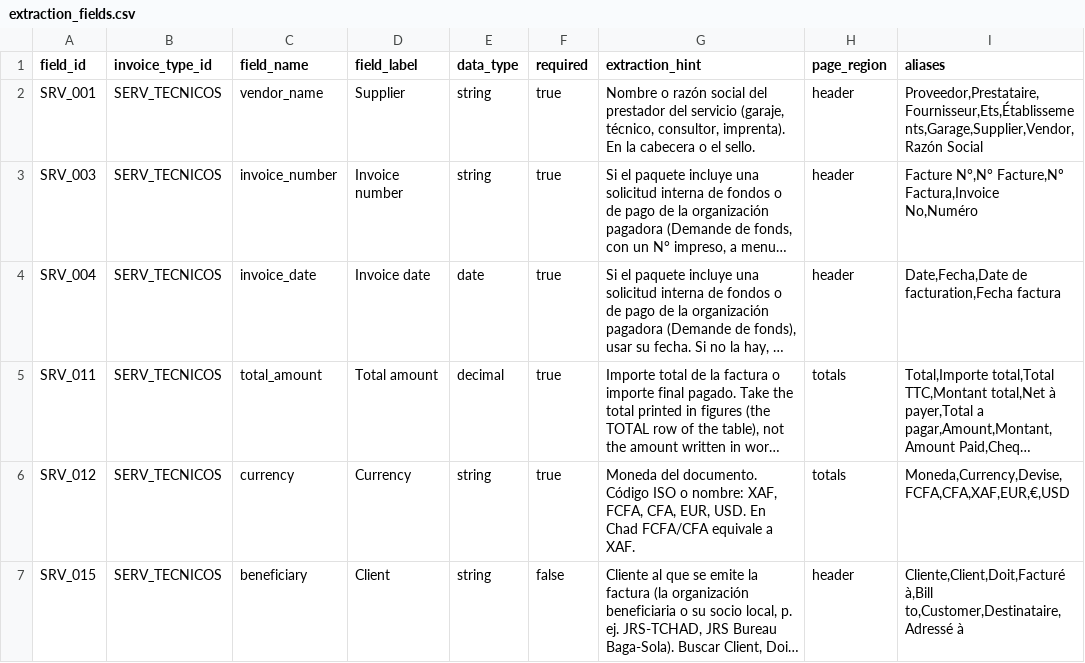
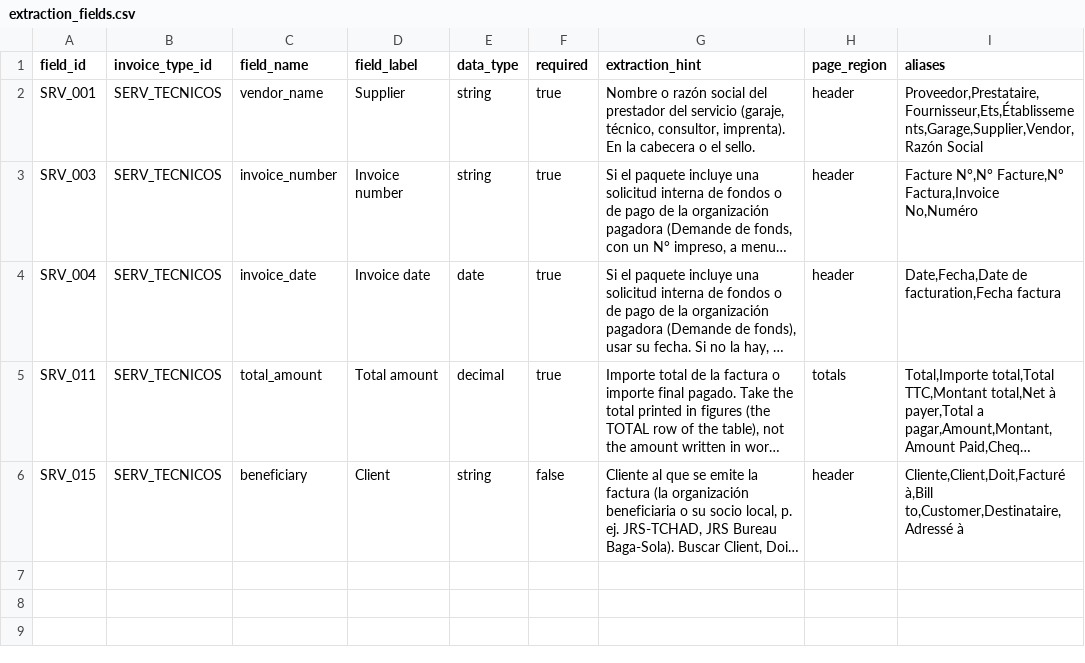
Before and after one commit to TUM-Social-AI/invoice-agent, a CSV file: config/csv_demo/extraction_fields.csv, drawn as a sheet; long unchanged cells end in …; the diff names each change by its address in the sheet, - before the commit and + after, or states it on an @@ line.

Commit message:
Box only the problem for a failed rule
The visual check cited every line it used (a whole table column), so the red box
framed the full table. A failed rule now cites only the lines that show the
problem, and a finding points at its evidence with the most cited lines, so a
stray citation such as a column header is not where a click jumps to.
The demo config drops the currency field, whose box sat on the amount in words.

```diff
--- a/config/csv_demo/extraction_fields.csv
+++ b/config/csv_demo/extraction_fields.csv
-row 6: SRV_012 | SERV_TECNICOS | currency | Currency | string | true | Moneda del documento. Código ISO o nombre: XAF, FCFA, CFA, EUR, USD. En Chad FCFA/CFA equivale a XAF. | totals | Moneda,Currency,Devise,FCFA,CFA,XAF,EUR,€,USD
```
Also changed, not shown: 4 other files.
